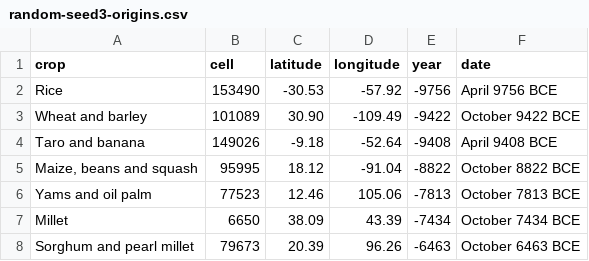
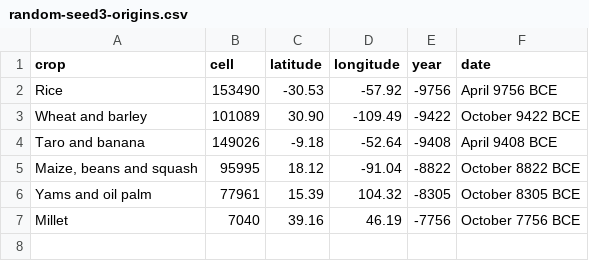
Before and after one commit to djeyprott/sim2, a CSV file: docs/stats/random-seed3-origins.csv, drawn as a sheet.

```diff
--- a/docs/stats/random-seed3-origins.csv
+++ b/docs/stats/random-seed3-origins.csv
@@ -5,4 +5,3 @@ crop,cell,latitude,longitude,year,date
 "Maize, beans and squash",95995,18.12,-91.04,-8822,October 8822 BCE
-"Yams and oil palm",77523,12.46,105.06,-7813,October 7813 BCE
-"Millet",6650,38.09,43.39,-7434,October 7434 BCE
-"Sorghum and pearl millet",79673,20.39,96.26,-6463,October 6463 BCE
+"Yams and oil palm",77961,15.39,104.32,-8305,October 8305 BCE
+"Millet",7040,39.16,46.19,-7756,October 7756 BCE
```
Also changed, not shown: docs/stats/random-seed1-herding-origins.csv, docs/stats/random-seed2-herding-origins.csv, 15 other files.
